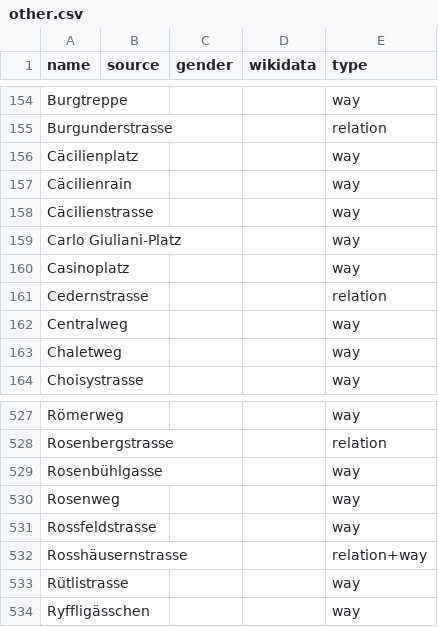
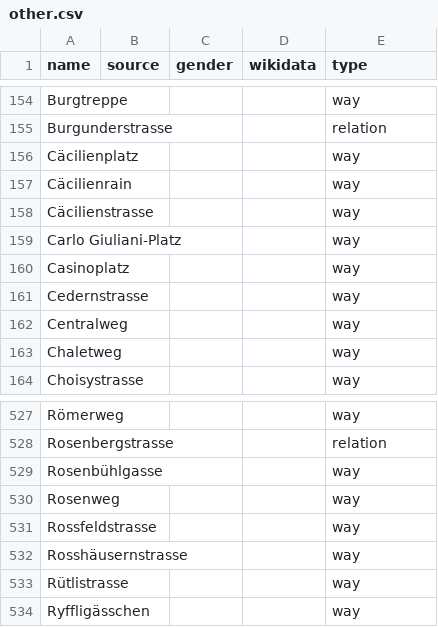
Before and after one commit to EqualStreetNames/equalstreetnames-bern, a CSV file: data/other.csv, drawn as a sheet; only a part is shown, gaps mark what is left out.

```diff
--- a/data/other.csv
+++ b/data/other.csv
@@ -160,3 +160,3 @@ Cäcilienstrasse,,,,way
 Casinoplatz,,,,way
-Cedernstrasse,,,,relation
+Cedernstrasse,,,,way
 Centralweg,,,,way
@@ -531,3 +531,3 @@ Rosenweg,,,,way
 Rossfeldstrasse,,,,way
-Rosshäusernstrasse,,,,relation+way
+Rosshäusernstrasse,,,,way
 Rütlistrasse,,,,way
```
Also changed, not shown: data/gender.csv, 3 other files.
